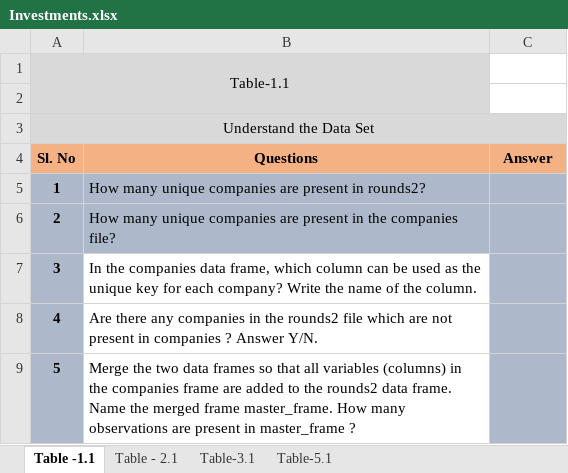
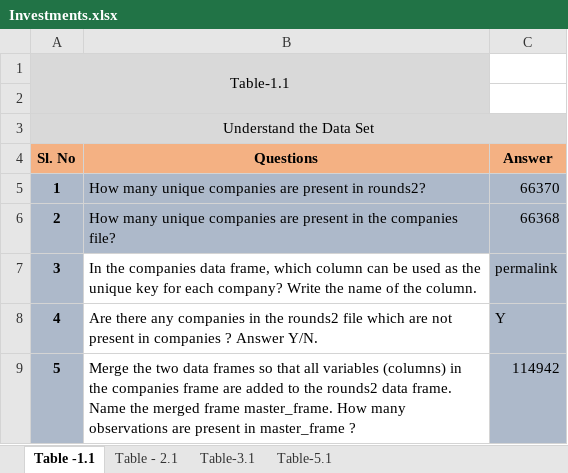
Before and after one commit to SachitaChauhan21/DataScience-Assignment3-SparkFunds, an Excel workbook: Investments.xlsx, sheet Table -1.1, drawn as a sheet; values as stored, in another font and other column widths than the file's, no borders; conditional formats not drawn; the diff names each change by its address in the sheet, - before the commit and + after, or states it on an @@ line.

```diff
--- a/Investments.xlsx (sheet Table -1.1)
+++ b/Investments.xlsx (sheet Table -1.1)
-C5 (Answer): (empty)
+C5 (Answer): 66370
-C6 (Answer): (empty)
+C6 (Answer): 66368
-C7 (Answer): (empty)
+C7 (Answer): permalink
-C8 (Answer): (empty)
+C8 (Answer): Y
-C9 (Answer): (empty)
+C9 (Answer): 114942
```
Also changed, not shown: sheet Table-5.1, sheet Table - 2.1, sheet Table-3.1, 2 other files.
